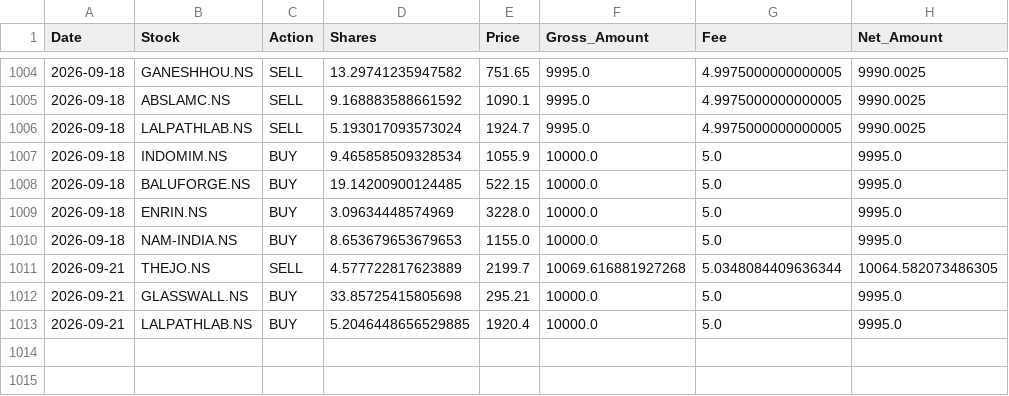
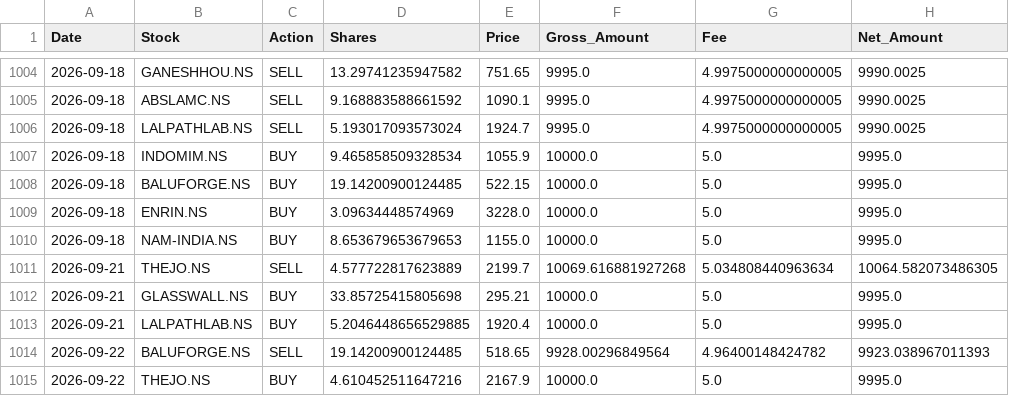
Before and after one commit to hitkarsh-singh/screener-tracker, a CSV file: data/transactions.csv, drawn as a sheet; only a part is shown, gaps mark what is left out.

```diff
--- a/data/transactions.csv
+++ b/data/transactions.csv
@@ -1010,4 +1010,6 @@ Date,Stock,Action,Shares,Price,Gross_Amount,Fee,Net_Amount
 2026-09-18,NAM-INDIA.NS,BUY,8.653679653679653,1155.0,10000.0,5.0,9995.0
-2026-09-21,THEJO.NS,SELL,4.577722817623889,2199.7,10069.616881927268,5.0348084409636344,10064.582073486305
+2026-09-21,THEJO.NS,SELL,4.577722817623889,2199.7,10069.616881927268,5.034808440963634,10064.582073486305
 2026-09-21,GLASSWALL.NS,BUY,33.85725415805698,295.21,10000.0,5.0,9995.0
 2026-09-21,LALPATHLAB.NS,BUY,5.2046448656529885,1920.4,10000.0,5.0,9995.0
+2026-09-22,BALUFORGE.NS,SELL,19.14200900124485,518.65,9928.00296849564,4.96400148424782,9923.038967011393
+2026-09-22,THEJO.NS,BUY,4.610452511647216,2167.9,10000.0,5.0,9995.0
```
Also changed, not shown: data/current_holdings.csv, data/daily_changes.csv, 3 other files.
